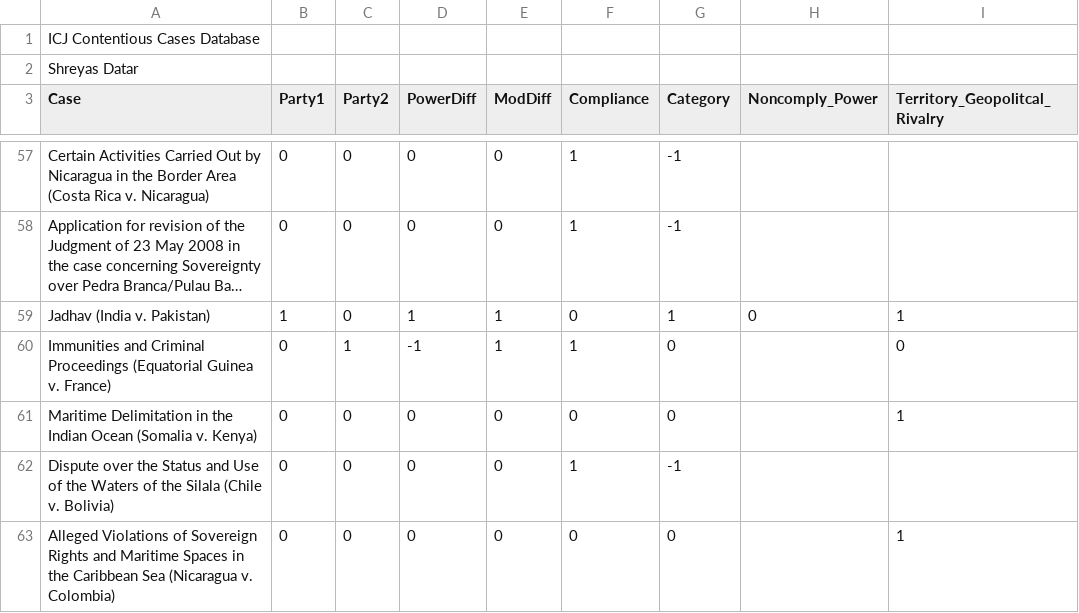
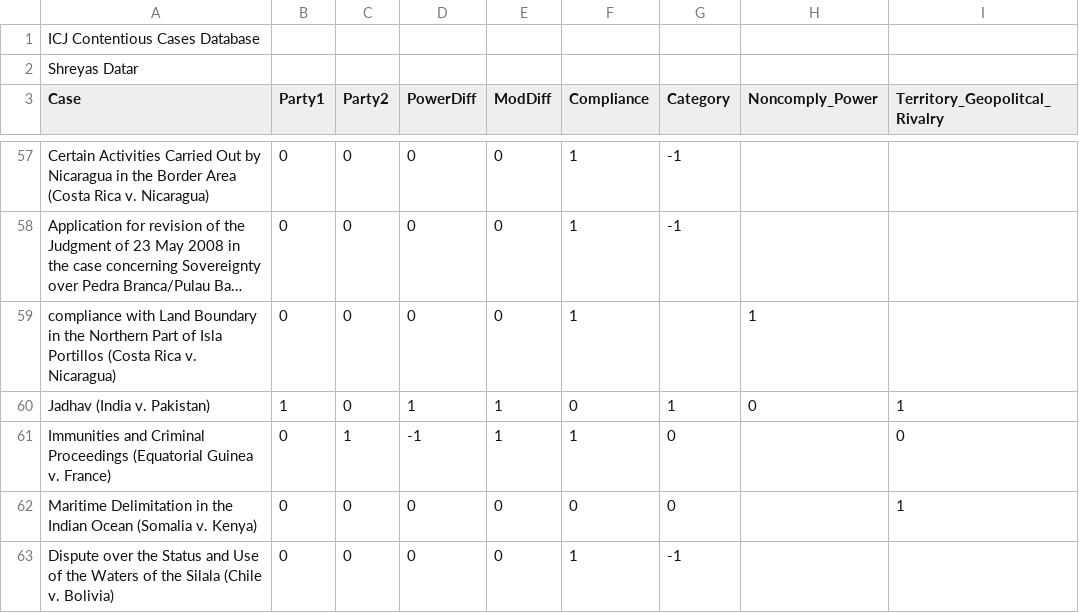
Before and after one commit to shreyasdatar1512/ICJ_Compliance, a CSV file: ICJ_ComplianceTracker.csv, drawn as a sheet; only a part is shown, gaps mark what is left out; the shorter side is filled out with more unchanged rows; long unchanged cells end in …; the diff names each change by its address in the sheet, - before the commit and + after, or states it on an @@ line.

Commit message:
Update ICJ_ComplianceTracker.csv

```diff
--- a/ICJ_ComplianceTracker.csv
+++ b/ICJ_ComplianceTracker.csv
+row 59: compliance with Land Boundary in the Northern Part of Isla Portillos (Costa Rica v. Nicaragua) | 0 | 0 | 0 | 0 | 1 |  | 1
```
